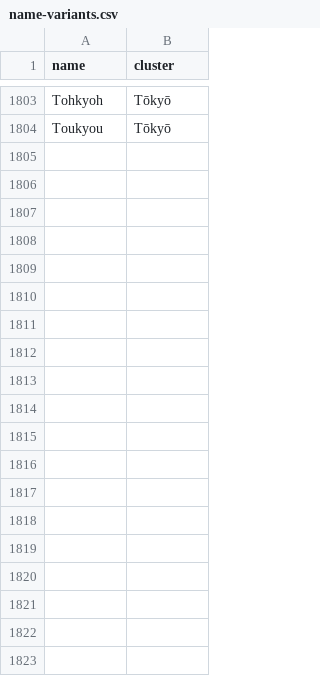
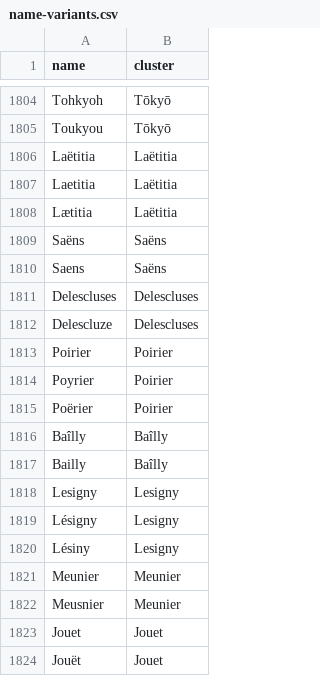
Before and after one commit to Yomguithereal/phonogram, a CSV file: data/name-variants.csv, drawn as a sheet; only a part is shown, gaps mark what is left out; the diff covers the shown part only; the diff names each change by its address in the sheet, - before the commit and + after, or states it on an @@ line.

Commit message:
Adding missing names

```diff
--- a/data/name-variants.csv
+++ b/data/name-variants.csv
+row 1806: Laëtitia | Laëtitia
+row 1807: Laetitia | Laëtitia
+row 1808: Lætitia | Laëtitia
+row 1809: Saëns | Saëns
+row 1810: Saens | Saëns
+row 1811: Delescluses | Delescluses
+row 1812: Delescluze | Delescluses
+row 1813: Poirier | Poirier
+row 1814: Poyrier | Poirier
+row 1815: Poërier | Poirier
+row 1816: Baîlly | Baîlly
+row 1817: Bailly | Baîlly
+row 1818: Lesigny | Lesigny
+row 1819: Lésigny | Lesigny
+row 1820: Lésiny | Lesigny
+row 1821: Meunier | Meunier
+row 1822: Meusnier | Meunier
+row 1823: Jouet | Jouet
+row 1824: Jouët | Jouet
```
Also changed, not shown: 12 added rows elsewhere in this file.
